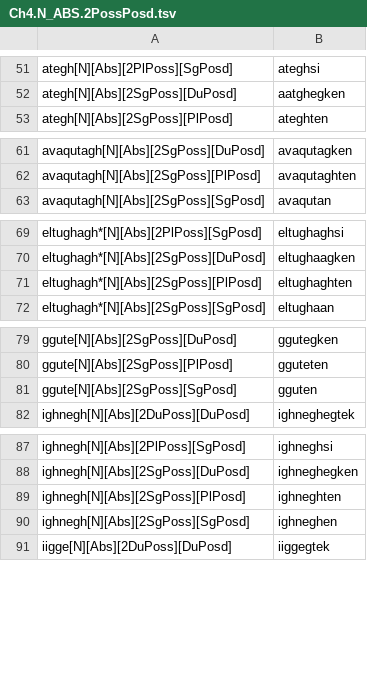
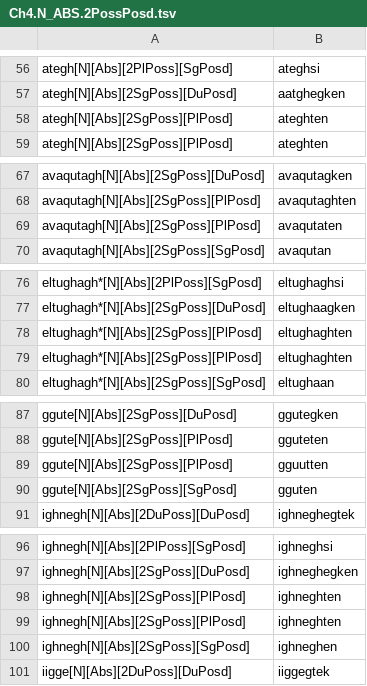
Before and after one commit to SaintLawrenceIslandYupik/finite_state_morphology, a TSV file: ess.pairs.gold/Ch4.N_ABS.2PossPosd.tsv, drawn as a sheet; only a part is shown, gaps mark what is left out; the diff covers the shown part only; the diff names each change by its address in the sheet, - before the commit and + after, or states it on an @@ line.

```diff
--- a/ess.pairs.gold/Ch4.N_ABS.2PossPosd.tsv
+++ b/ess.pairs.gold/Ch4.N_ABS.2PossPosd.tsv
+row 58: ategh[N][Abs][2SgPoss][PlPosd] | ateghten
+row 69: avaqutagh[N][Abs][2SgPoss][PlPosd] | avaqutaten
+row 78: eltughagh*[N][Abs][2SgPoss][PlPosd] | eltughaghten
+row 89: ggute[N][Abs][2SgPoss][PlPosd] | gguutten
+row 98: ighnegh[N][Abs][2SgPoss][PlPosd] | ighneghten
```
Also changed, not shown: 21 added rows elsewhere in this file, 18 other files.
